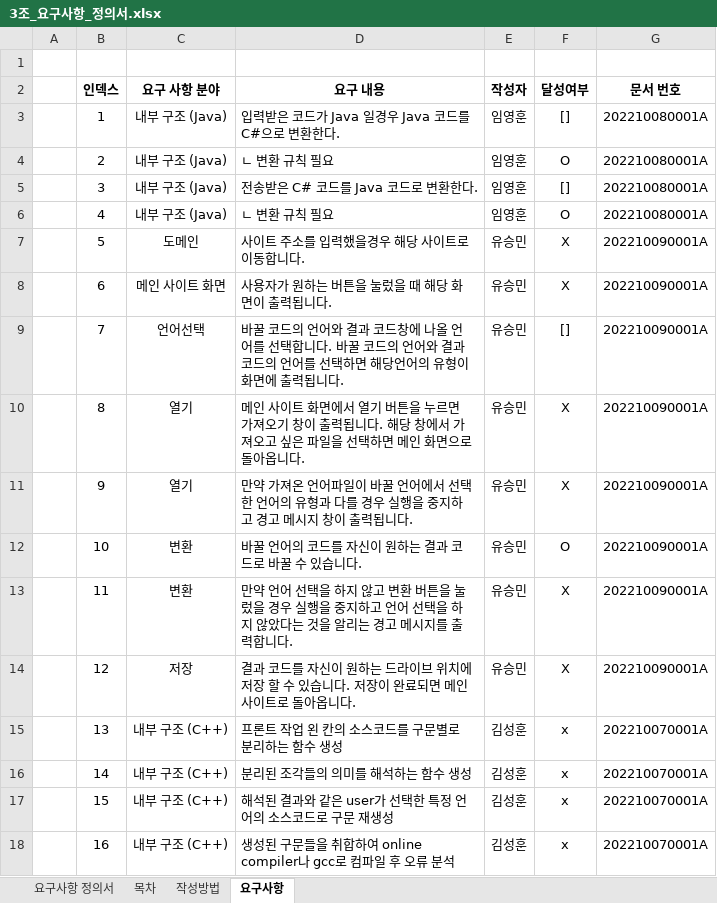
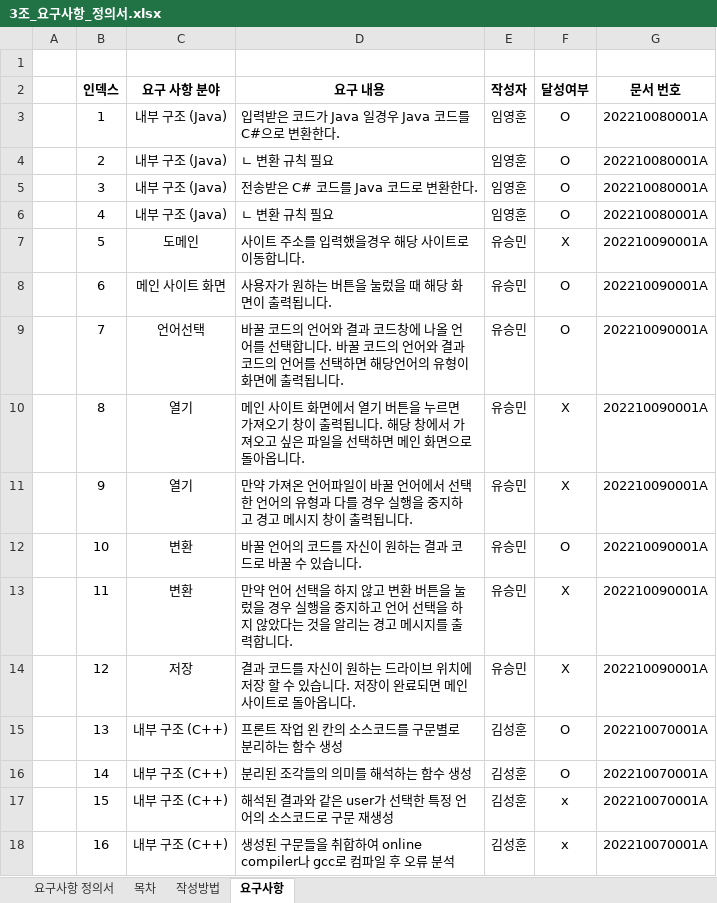
Before and after one commit to Listera0/TransCompiler_for_beginner, an Excel workbook: [2] 설계/3조_요구사항_정의서.xlsx, sheet 요구사항, drawn as a sheet; only a part is shown; values as stored, in another font and other column widths than the file's, no borders; the diff names each change by its address in the sheet, - before the commit and + after, or states it on an @@ line.

```diff
--- a/[2] 설계/3조_요구사항_정의서.xlsx (sheet 요구사항)
+++ b/[2] 설계/3조_요구사항_정의서.xlsx (sheet 요구사항)
-F3 (달성여부): []
+F3 (달성여부): O
-F5 (달성여부): []
+F5 (달성여부): O
-F8 (달성여부): X
+F8 (달성여부): O
-F9 (달성여부): []
+F9 (달성여부): O
-F15:F16 (달성여부): x
+F15:F16 (달성여부): O
```
Also changed, not shown: sheet 요구사항 정의서, [1] 구축/3조_WBS_일정관리.xlsx, [1] 구축/3조_간트차트_일정관리.xlsx, 9 other files.
